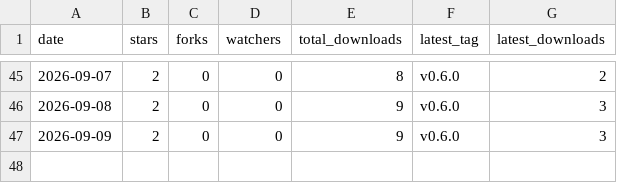
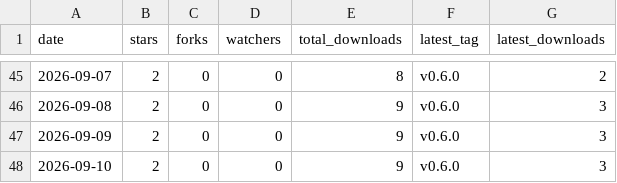
Before and after one commit to ZechariahJ/audiotune, a CSV file: docs/metrics.csv, drawn as a sheet; only a part is shown, gaps mark what is left out; the diff names each change by its address in the sheet, - before the commit and + after, or states it on an @@ line.

```diff
--- a/docs/metrics.csv
+++ b/docs/metrics.csv
+row 48: 2026-09-10 | 2 | 0 | 0 | 9 | v0.6.0 | 3
```
